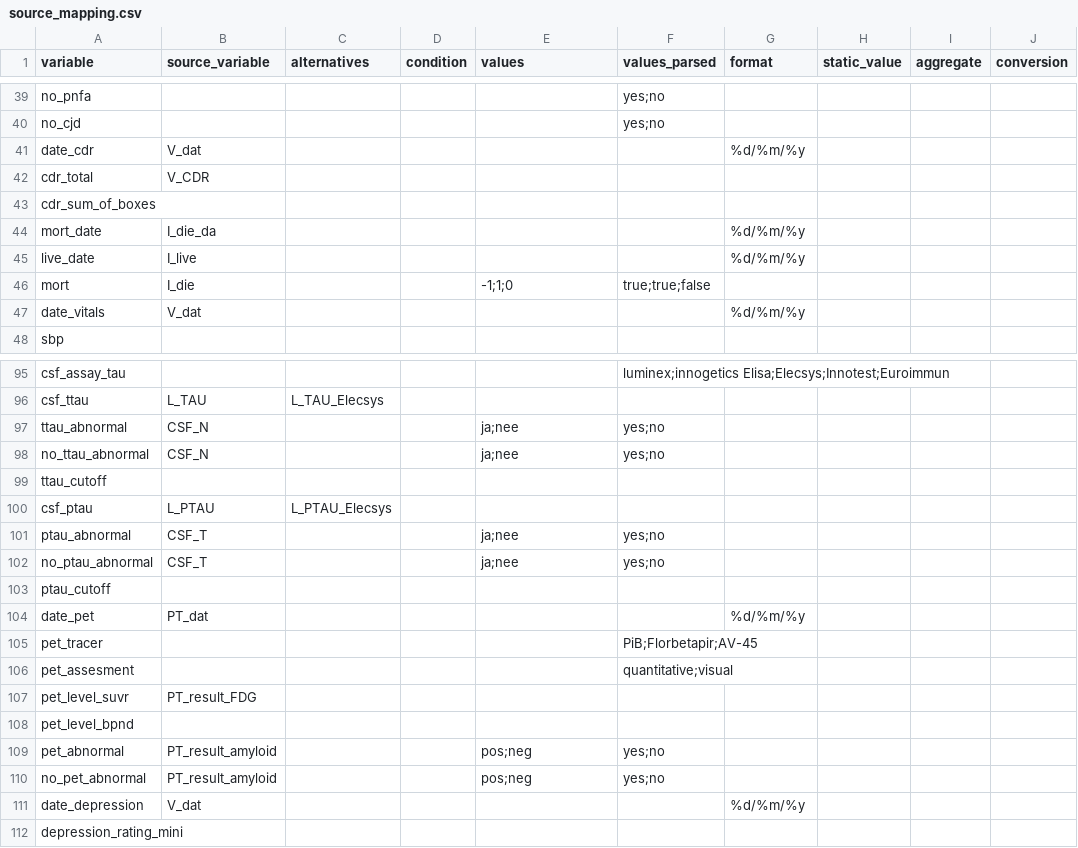
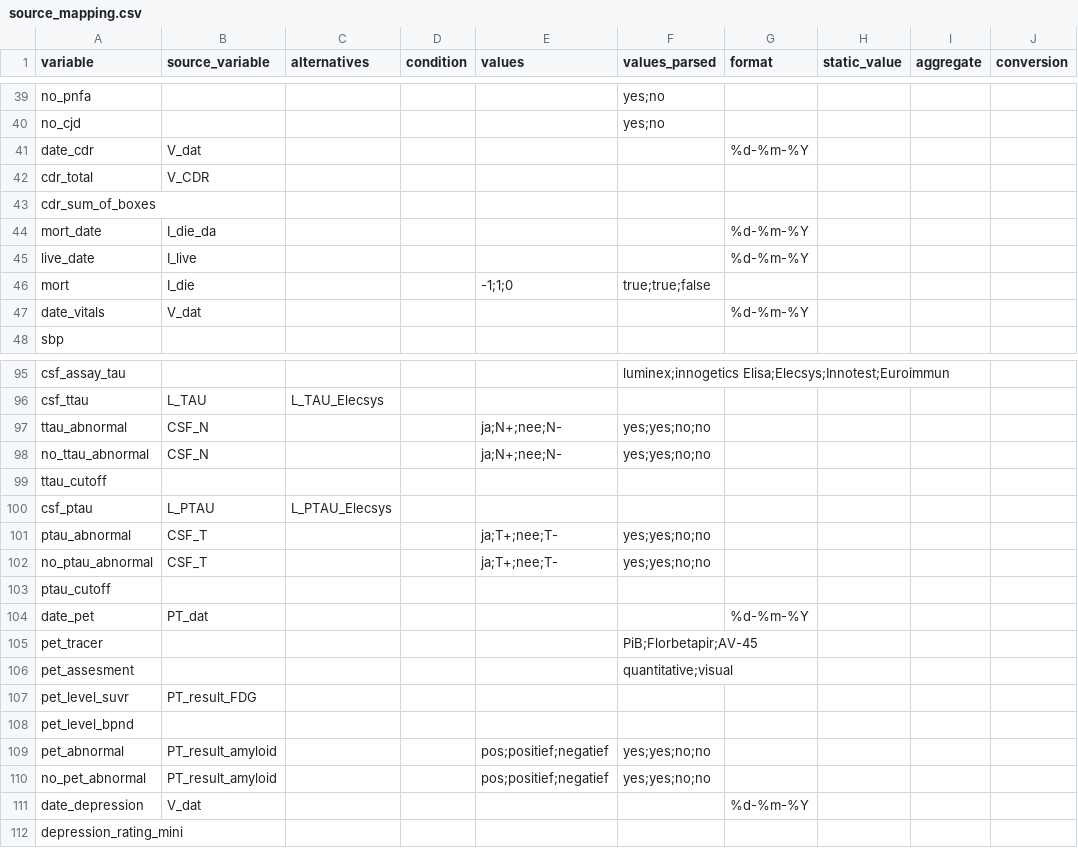
Before and after one commit to MaastrichtU-CDS/omop-converter, a CSV file: ncdc_mappings/adc/source_mapping.csv, drawn as a sheet; only a part is shown, gaps mark what is left out; the diff covers the shown part only; the diff names each change by its address in the sheet, - before the commit and + after, or states it on an @@ line.

Commit message:
Update ADC mapping

```diff
--- a/ncdc_mappings/adc/source_mapping.csv
+++ b/ncdc_mappings/adc/source_mapping.csv
-G41 (format): %d/%m/%y
+G41 (format): %d-%m-%Y
-G44:G45 (format): %d/%m/%y
+G44:G45 (format): %d-%m-%Y
-G47 (format): %d/%m/%y
+G47 (format): %d-%m-%Y
-E97:E98 (values): ja;nee
+E97:E98 (values): ja;N+;nee;N-
-F97:F98 (values_parsed): yes;no
+F97:F98 (values_parsed): yes;yes;no;no
-E101:E102 (values): ja;nee
+E101:E102 (values): ja;T+;nee;T-
-F101:F102 (values_parsed): yes;no
+F101:F102 (values_parsed): yes;yes;no;no
-G104 (format): %d/%m/%y
+G104 (format): %d-%m-%Y
-E109:E110 (values): pos;neg
+E109:E110 (values): pos;positief;negatief
-F109:F110 (values_parsed): yes;no
+F109:F110 (values_parsed): yes;yes;no;no
-G111 (format): %d/%m/%y
+G111 (format): %d-%m-%Y
```
Also changed, not shown: 15 edited cells elsewhere in this file.
